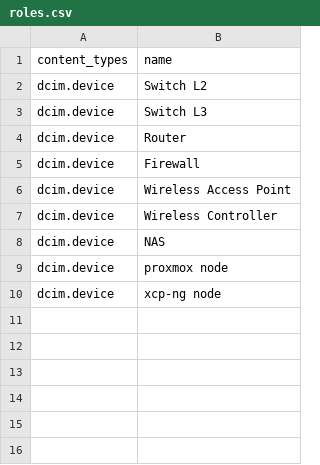
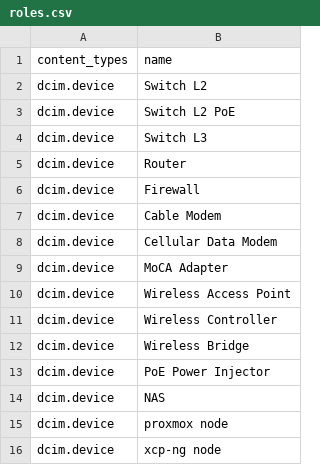
Before and after one commit to doritoes/NUC-Labs, a CSV file: nautobot/roles.csv, drawn as a sheet; the diff names each change by its address in the sheet, - before the commit and + after, or states it on an @@ line.

Commit message:
Update roles.csv

```diff
--- a/nautobot/roles.csv
+++ b/nautobot/roles.csv
+row 3: dcim.device | Switch L2 PoE
+row 7: dcim.device | Cable Modem
+row 8: dcim.device | Cellular Data Modem
+row 9: dcim.device | MoCA Adapter
+row 12: dcim.device | Wireless Bridge
+row 13: dcim.device | PoE Power Injector
```
